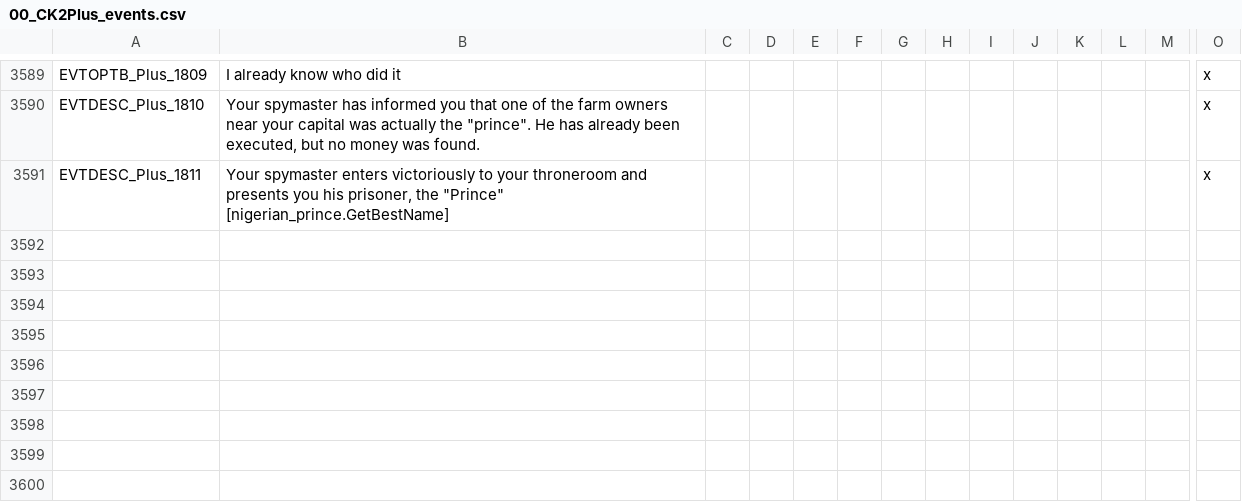
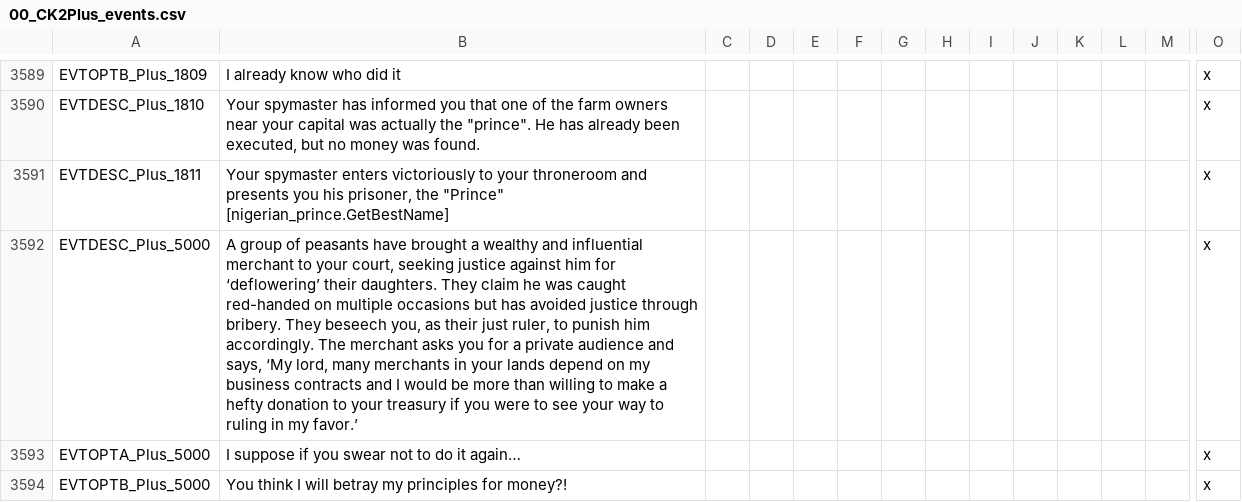
Before and after one commit to ck2plus/CK2Plus, a CSV file: CK2Plus/localisation/00_CK2Plus_events.csv, drawn as a sheet; only a part is shown, gaps mark what is left out; rows hold the shown columns only; the diff names each change by its address in the sheet, - before the commit and + after, or states it on an @@ line.

Commit message:
ADD: just challenge event

```diff
--- a/CK2Plus/localisation/00_CK2Plus_events.csv
+++ b/CK2Plus/localisation/00_CK2Plus_events.csv
+row 3592: EVTDESC_Plus_5000 | A group of peasants have brought a wealthy and influential merchant to your court, seeking justice against him for ‘deflowering’ their daughters. They claim he was caught red-handed on multiple occasions but has avoided justice through bribery. They beseech you, as their just ruler, to punish him accordingly. The merchant asks you for a private audience and says, ‘My lord, many merchants in your lands depend on my business contracts and I would be more than willing to make a hefty donation to your treasury if you were to see your way to ruling in my favor.’ |  |  |  |  |  |  |  |  |  |  |  | x
+row 3593: EVTOPTA_Plus_5000 | I suppose if you swear not to do it again… |  |  |  |  |  |  |  |  |  |  |  | x
+row 3594: EVTOPTB_Plus_5000 | You think I will betray my principles for money?! |  |  |  |  |  |  |  |  |  |  |  | x
```
Also changed, not shown: 4 other files.
